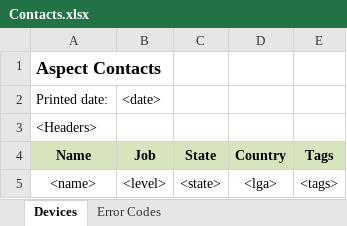
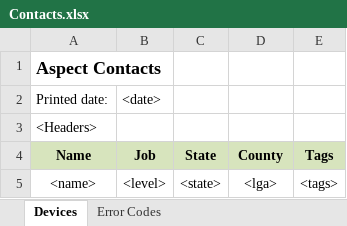
Before and after one commit to RahatSaqib/aspect, an Excel workbook: api/src/excelreports/reportTemplates/Contacts.xlsx, sheet Devices, drawn as a sheet; values as stored, in another font and other column widths than the file's, no borders; the diff names each change by its address in the sheet, - before the commit and + after, or states it on an @@ line.

```diff
--- a/api/src/excelreports/reportTemplates/Contacts.xlsx (sheet Devices)
+++ b/api/src/excelreports/reportTemplates/Contacts.xlsx (sheet Devices)
-D4: Country
+D4: County
```
Also changed, not shown: api/src/excelreports/reportTemplates/DeviceAPIKeys.xlsx, api/src/excelreports/reportTemplates/Reports.xlsx, 5 other files.
